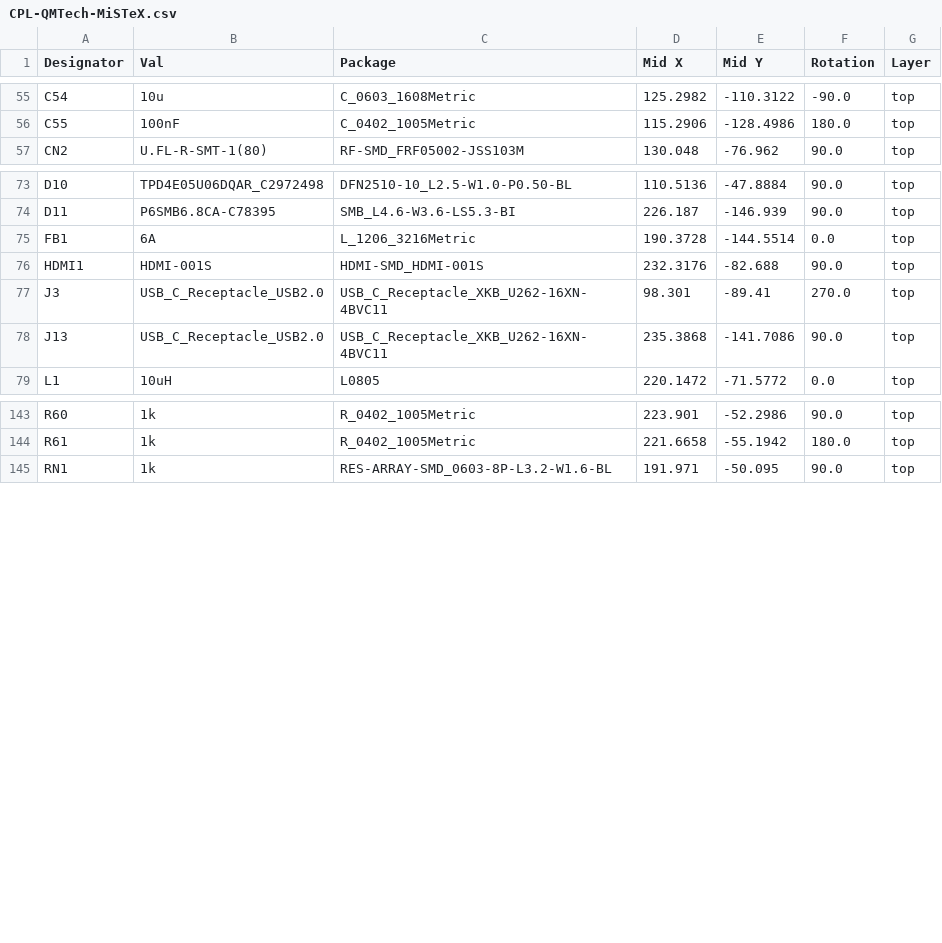
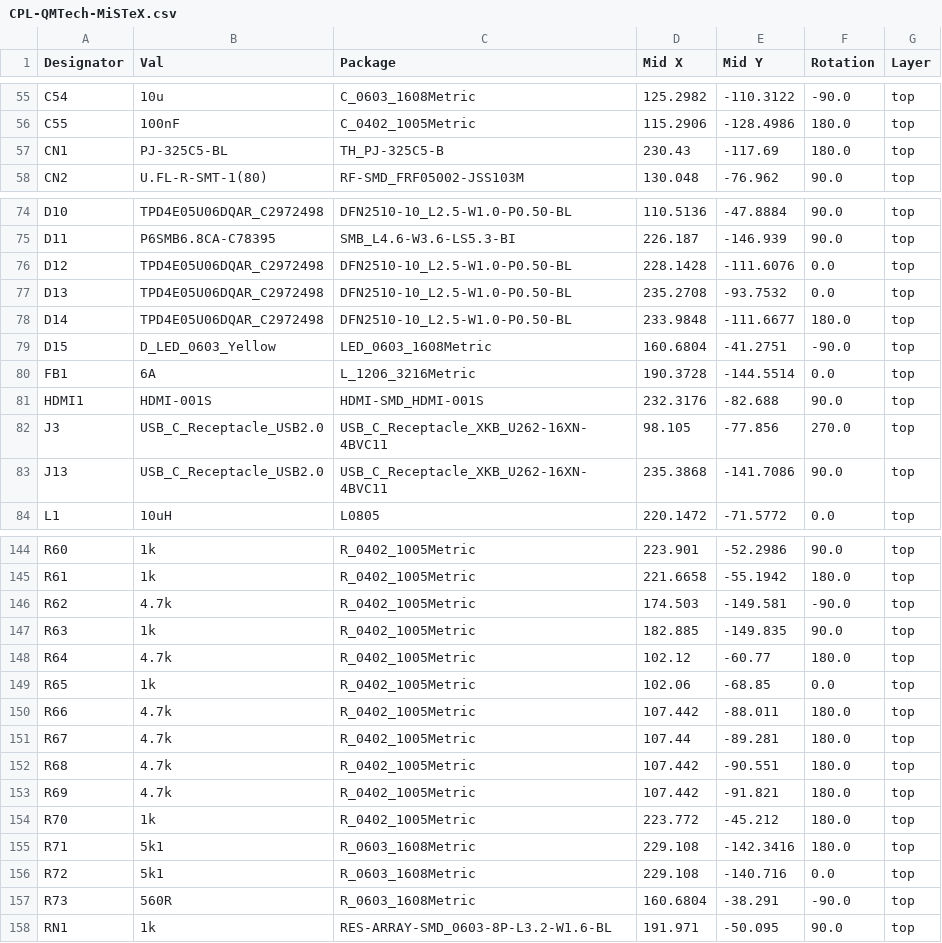
Before and after one commit to MiSTeX-devel/MiSTeX-hardware, a CSV file: QMTech-MiSTeX/jlcpcb/production_files/CPL-QMTech-MiSTeX.csv, drawn as a sheet; only a part is shown, gaps mark what is left out; the diff covers the shown part only.

```diff
--- a/QMTech-MiSTeX/jlcpcb/production_files/CPL-QMTech-MiSTeX.csv
+++ b/QMTech-MiSTeX/jlcpcb/production_files/CPL-QMTech-MiSTeX.csv
@@ -56,2 +56,3 @@ C54,10u,C_0603_1608Metric,125.2982,-110.3122,-90.0,top
 C55,100nF,C_0402_1005Metric,115.2906,-128.4986,180.0,top
+CN1,PJ-325C5-BL,TH_PJ-325C5-B,230.43,-117.69,180.0,top
 CN2,U.FL-R-SMT-1(80),RF-SMD_FRF05002-JSS103M,130.048,-76.962,90.0,top
@@ -74,5 +75,9 @@ D10,TPD4E05U06DQAR_C2972498,DFN2510-10_L2.5-W1.0-P0.50-BL,110.5136,-47.8884,90.0
 D11,P6SMB6.8CA-C78395,SMB_L4.6-W3.6-LS5.3-BI,226.187,-146.939,90.0,top
+D12,TPD4E05U06DQAR_C2972498,DFN2510-10_L2.5-W1.0-P0.50-BL,228.1428,-111.6076,0.0,top
+D13,TPD4E05U06DQAR_C2972498,DFN2510-10_L2.5-W1.0-P0.50-BL,235.2708,-93.7532,0.0,top
+D14,TPD4E05U06DQAR_C2972498,DFN2510-10_L2.5-W1.0-P0.50-BL,233.9848,-111.6677,180.0,top
+D15,D_LED_0603_Yellow,LED_0603_1608Metric,160.6804,-41.2751,-90.0,top
 FB1,6A,L_1206_3216Metric,190.3728,-144.5514,0.0,top
 HDMI1,HDMI-001S,HDMI-SMD_HDMI-001S,232.3176,-82.688,90.0,top
-J3,USB_C_Receptacle_USB2.0,USB_C_Receptacle_XKB_U262-16XN-4BVC11,98.301,-89.41,270.0,top
+J3,USB_C_Receptacle_USB2.0,USB_C_Receptacle_XKB_U262-16XN-4BVC11,98.105,-77.856,270.0,top
 J13,USB_C_Receptacle_USB2.0,USB_C_Receptacle_XKB_U262-16XN-4BVC11,235.3868,-141.7086,90.0,top
@@ -144,2 +145,14 @@ R60,1k,R_0402_1005Metric,223.901,-52.2986,90.0,top
 R61,1k,R_0402_1005Metric,221.6658,-55.1942,180.0,top
+R62,4.7k,R_0402_1005Metric,174.503,-149.581,-90.0,top
+R63,1k,R_0402_1005Metric,182.885,-149.835,90.0,top
+R64,4.7k,R_0402_1005Metric,102.12,-60.77,180.0,top
+R65,1k,R_0402_1005Metric,102.06,-68.85,0.0,top
+R66,4.7k,R_0402_1005Metric,107.442,-88.011,180.0,top
+R67,4.7k,R_0402_1005Metric,107.44,-89.281,180.0,top
+R68,4.7k,R_0402_1005Metric,107.442,-90.551,180.0,top
+R69,4.7k,R_0402_1005Metric,107.442,-91.821,180.0,top
+R70,1k,R_0402_1005Metric,223.772,-45.212,180.0,top
+R71,5k1,R_0603_1608Metric,229.108,-142.3416,180.0,top
+R72,5k1,R_0603_1608Metric,229.108,-140.716,0.0,top
+R73,560R,R_0603_1608Metric,160.6804,-38.291,-90.0,top
 RN1,1k,RES-ARRAY-SMD_0603-8P-L3.2-W1.6-BL,191.971,-50.095,90.0,top
```
Also changed, not shown: 3 added rows, 4 removed rows and 24 edited cells elsewhere in this file, QMTech-MiSTeX/jlcpcb/production_files/BOM-QMTech-MiSTeX.csv, 4 other files.
